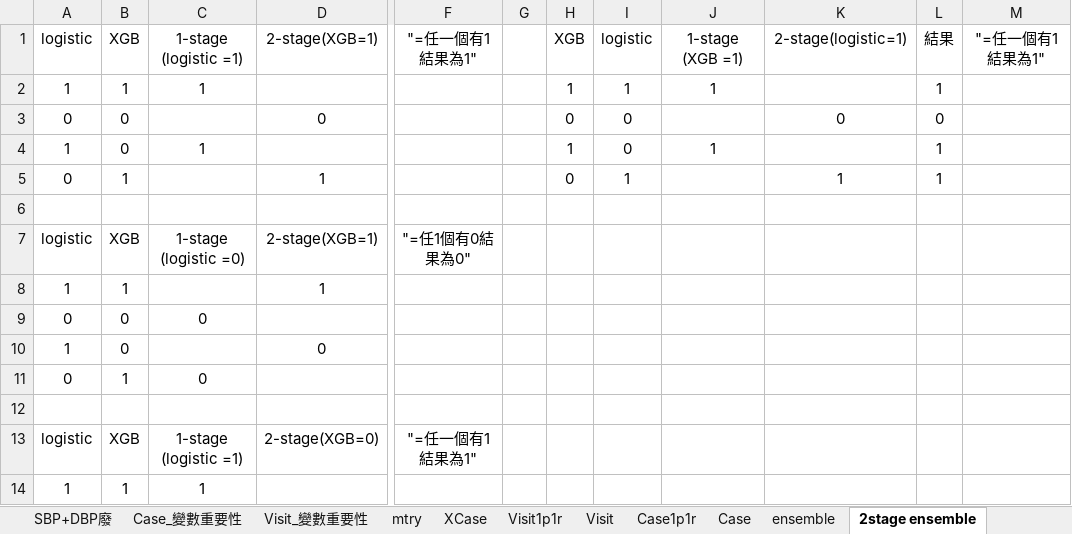
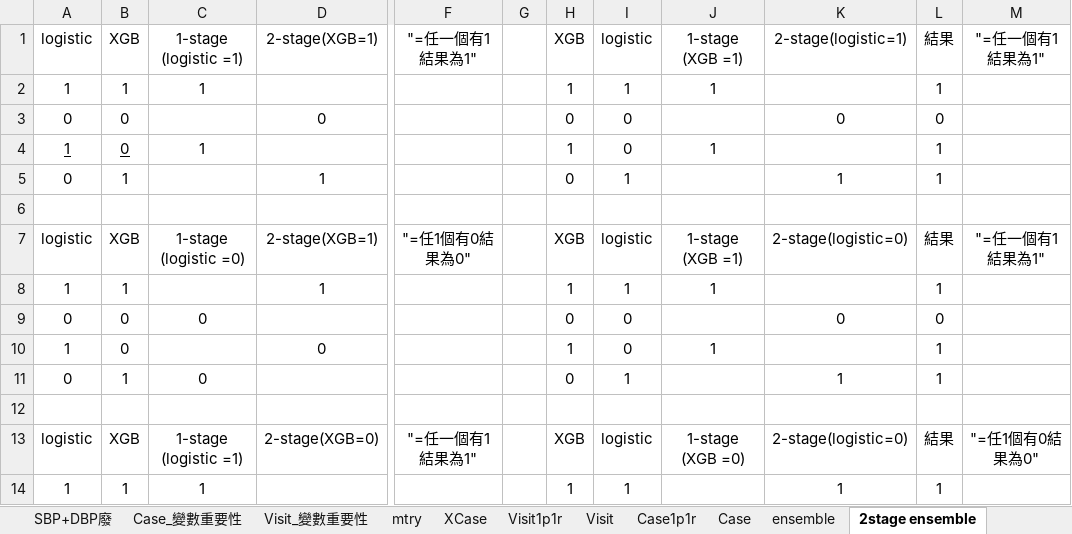
Before and after one commit to hsuhsuhsuhsuhsu/masterthesis, an Excel workbook: model_performance.xlsx, sheet 2stage ensemble, drawn as a sheet; only a part is shown, gaps mark what is left out; values as stored, in another font and other column widths than the file's, no borders; the diff covers the shown part only; the diff names each change by its address in the sheet, - before the commit and + after, or states it on an @@ line.

```diff
--- a/model_performance.xlsx (sheet 2stage ensemble)
+++ b/model_performance.xlsx (sheet 2stage ensemble)
-A4:B4 underline: off
+A4:B4 underline: on
-H7: (empty)
+H7: XGB
-I7: (empty)
+I7: logistic
-J7: (empty)
+J7: 1-stage (XGB =1)
-K7: (empty)
+K7: 2-stage(logistic=0)
-L7: (empty)
+L7: 結果
-M7: (empty)
+M7: "=任一個有1結果為1"
-H8: (empty)
+H8: 1
-I8: (empty)
+I8: 1
-J8: (empty)
+J8: 1
-L8: (empty)
+L8: 1
-H9: (empty)
+H9: 0
-I9:I10: (empty)
+I9:I10: 0
-K9: (empty)
+K9: 0
-L9: (empty)
+L9: 0
-H10: (empty)
+H10: 1
-J10: (empty)
+J10: 1
-L10:L11: (empty)
+L10:L11: 1
-H11: (empty)
+H11: 0
-I11: (empty)
+I11: 1
-K11: (empty)
+K11: 1
-H13: (empty)
+H13: XGB
-I13: (empty)
+I13: logistic
-J13: (empty)
+J13: 1-stage (XGB =0)
-K13: (empty)
+K13: 2-stage(logistic=0)
-L13: (empty)
+L13: 結果
-M13: (empty)
+M13: "=任1個有0結果為0"
-H14: (empty)
+H14: 1
-I14: (empty)
+I14: 1
-K14: (empty)
+K14: 1
-L14: (empty)
+L14: 1
```
Also changed, not shown: 34 edited cells elsewhere in this sheet, sheet ensemble, 2 other files.
